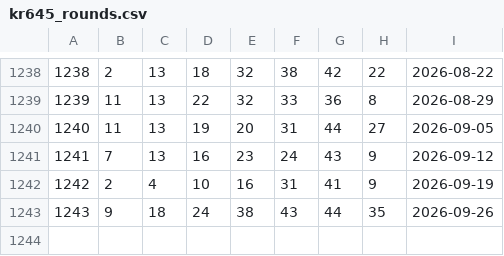
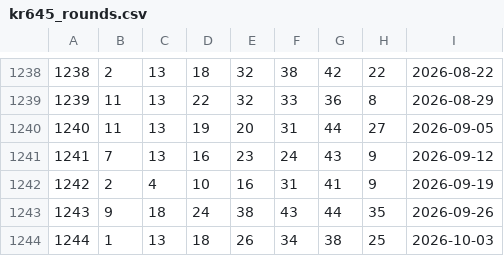
Before and after one commit to fadongkwon-soft/fadongkwon-soft.github.io, a CSV file: kr645_rounds.csv, drawn as a sheet; only a part is shown, gaps mark what is left out; the diff names each change by its address in the sheet, - before the commit and + after, or states it on an @@ line.

```diff
--- a/kr645_rounds.csv
+++ b/kr645_rounds.csv
+row 1244: 1244 | 1 | 13 | 18 | 26 | 34 | 38 | 25 | 2026-10-03
```
